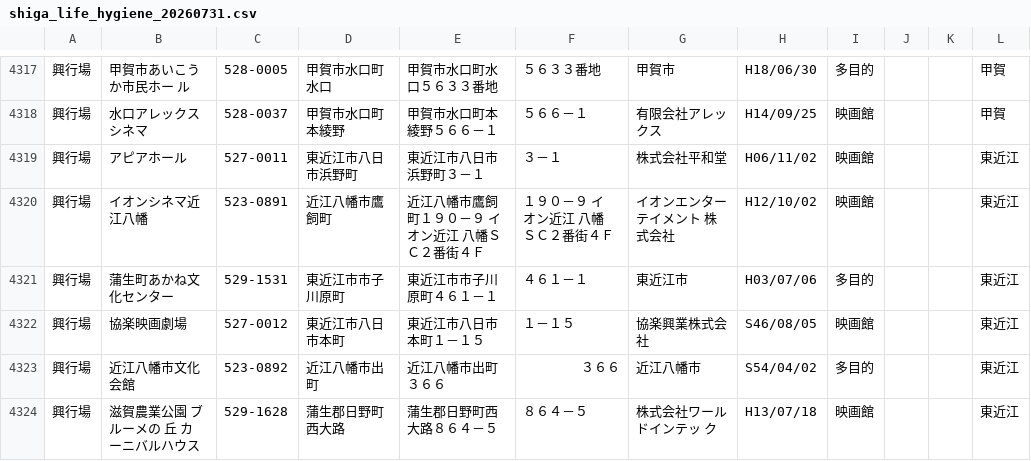
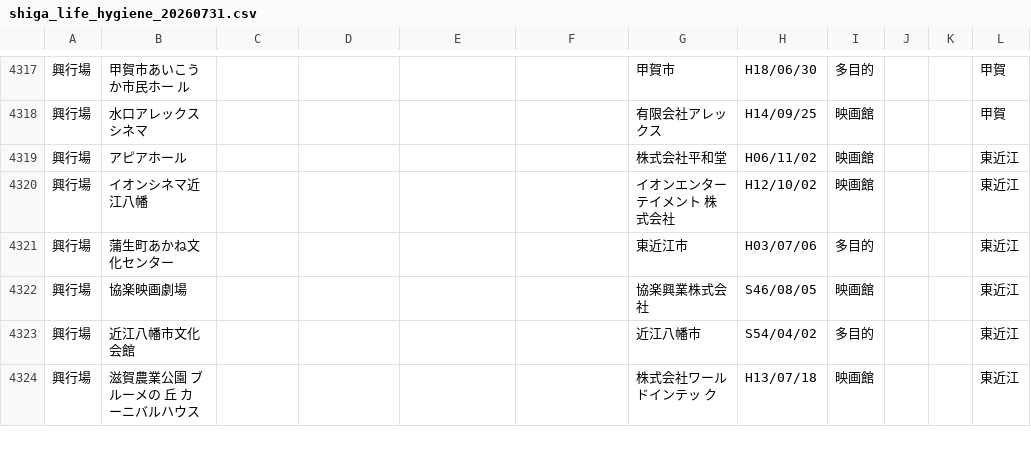
Before and after one commit to oneworldone2026/one-world-, a CSV file: public/shiga_life_hygiene_20260731.csv, drawn as a sheet; only a part is shown, gaps mark what is left out; the diff covers the shown part only.

```diff
--- a/public/shiga_life_hygiene_20260731.csv
+++ b/public/shiga_life_hygiene_20260731.csv
@@ -4317,8 +4317,8 @@
-興行場,甲賀市あいこうか市民ホー ル,528-0005,甲賀市水口町水口,甲賀市水口町水口５６３３番地,５６３３番地,甲賀市,H18/06/30,多目的,,,甲賀
-興行場,水口アレックスシネマ,528-0037,甲賀市水口町本綾野,甲賀市水口町本綾野５６６－１,５６６－１,有限会社アレックス,H14/09/25,映画館,,,甲賀
-興行場,アピアホール,527-0011,東近江市八日市浜野町,東近江市八日市浜野町３－１,３－１,株式会社平和堂,H06/11/02,映画館,,,東近江
-興行場,イオンシネマ近江八幡,523-0891,近江八幡市鷹飼町,近江八幡市鷹飼町１９０－９ イオン近江 八幡ＳＣ２番街４Ｆ,１９０－９ イオン近江 八幡ＳＣ２番街４Ｆ,イオンエンターテイメント 株式会社,H12/10/02,映画館,,,東近江
-興行場,蒲生町あかね文化センター,529-1531,東近江市市子川原町,東近江市市子川原町４６１－１,４６１－１,東近江市,H03/07/06,多目的,,,東近江
-興行場,協楽映画劇場,527-0012,東近江市八日市本町,東近江市八日市本町１－１５,１－１５,協楽興業株式会社,S46/08/05,映画館,,,東近江
-興行場,近江八幡市文化会館,523-0892,近江八幡市出町,近江八幡市出町３６６,３６６,近江八幡市,S54/04/02,多目的,,,東近江
-興行場,滋賀農業公園 ブルーメの 丘 カーニバルハウス,529-1628,蒲生郡日野町西大路,蒲生郡日野町西大路８６４－５,８６４－５,株式会社ワールドインテッ ク,H13/07/18,映画館,,,東近江
+興行場,甲賀市あいこうか市民ホー ル,,,,,甲賀市,H18/06/30,多目的,,,甲賀
+興行場,水口アレックスシネマ,,,,,有限会社アレックス,H14/09/25,映画館,,,甲賀
+興行場,アピアホール,,,,,株式会社平和堂,H06/11/02,映画館,,,東近江
+興行場,イオンシネマ近江八幡,,,,,イオンエンターテイメント 株式会社,H12/10/02,映画館,,,東近江
+興行場,蒲生町あかね文化センター,,,,,東近江市,H03/07/06,多目的,,,東近江
+興行場,協楽映画劇場,,,,,協楽興業株式会社,S46/08/05,映画館,,,東近江
+興行場,近江八幡市文化会館,,,,,近江八幡市,S54/04/02,多目的,,,東近江
+興行場,滋賀農業公園 ブルーメの 丘 カーニバルハウス,,,,,株式会社ワールドインテッ ク,H13/07/18,映画館,,,東近江
```
Also changed, not shown: 124 edited cells elsewhere in this file, 5 other files.
